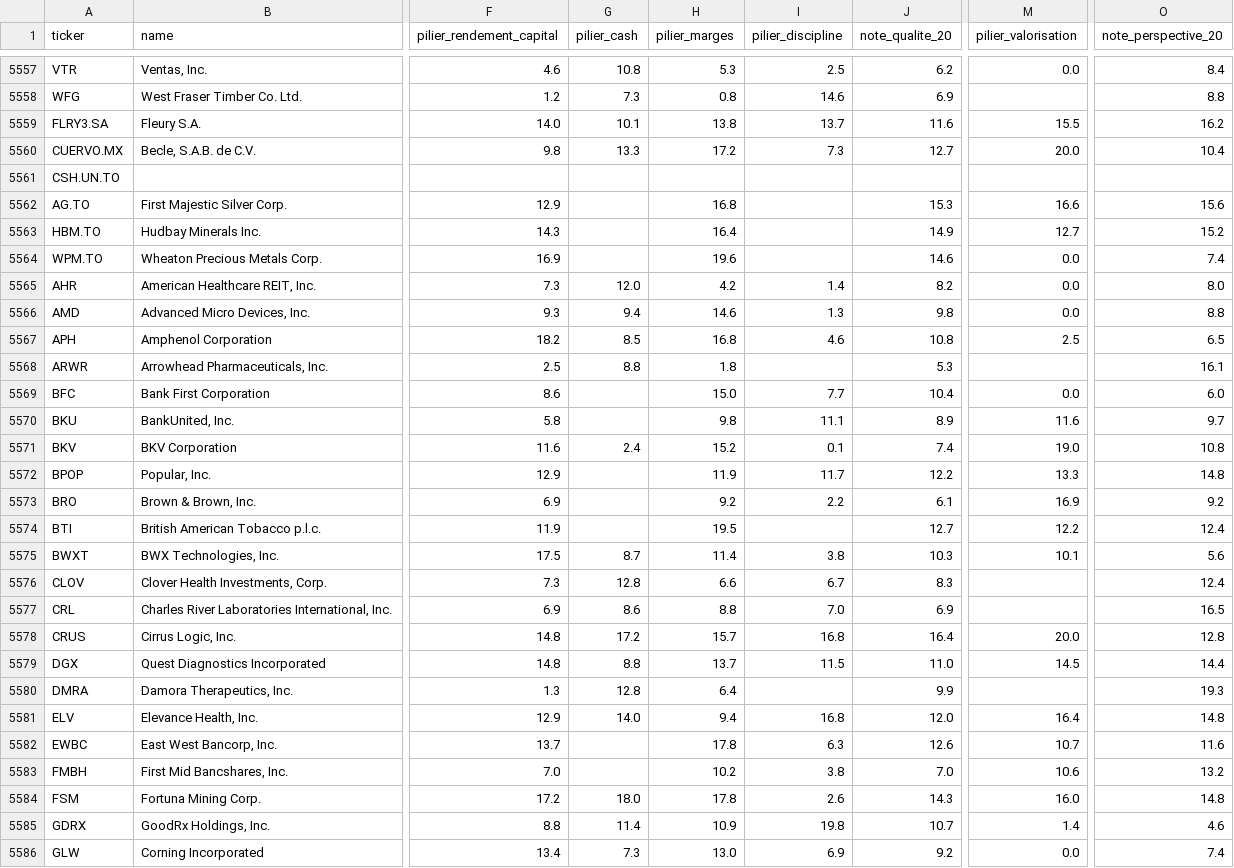
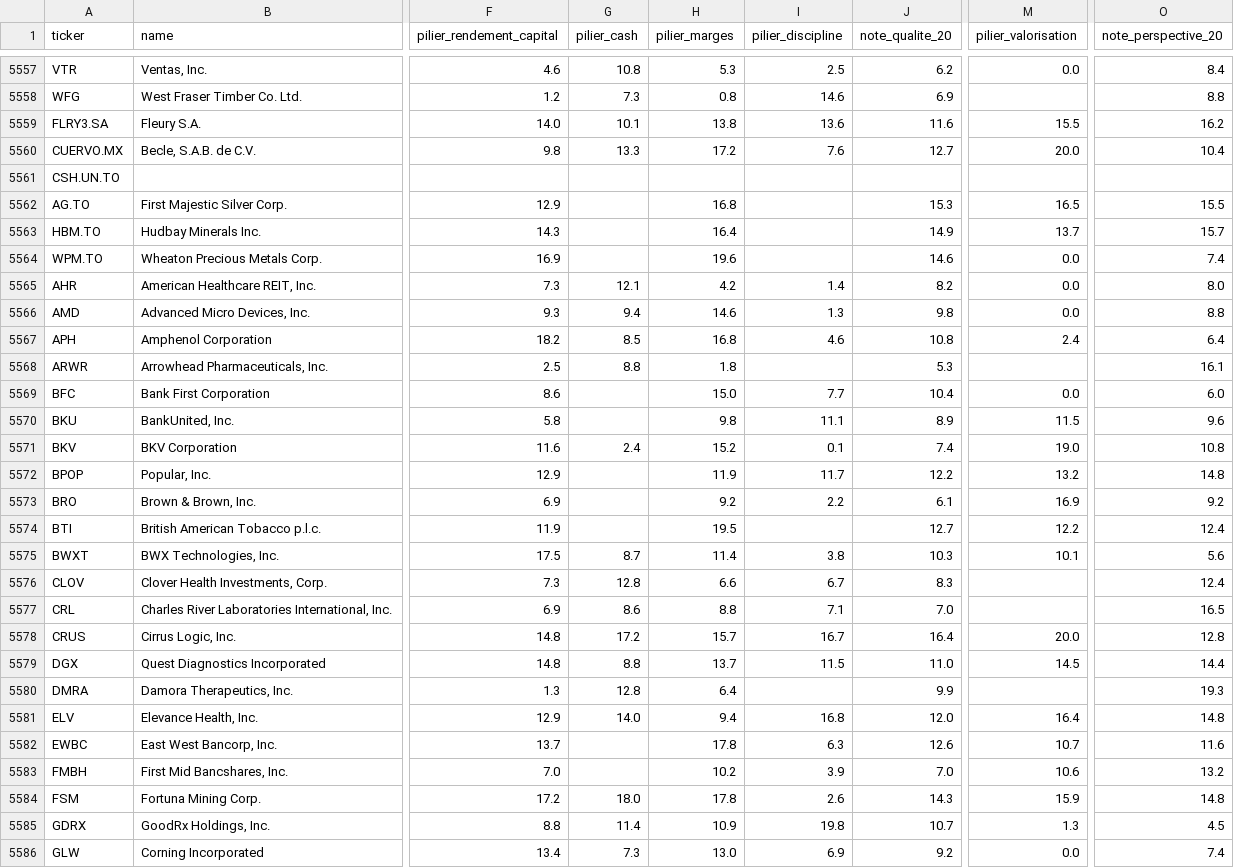
Before and after one commit to poubelleddeeaavvcc-web/Bot-Valorisation, a CSV file: results/screener/quality_perspective_notes.csv, drawn as a sheet; only a part is shown, gaps mark what is left out; the diff covers the shown part only; the diff names each change by its address in the sheet, - before the commit and + after, or states it on an @@ line.

```diff
--- a/results/screener/quality_perspective_notes.csv
+++ b/results/screener/quality_perspective_notes.csv
-I5559 (pilier_discipline): 13.7
+I5559 (pilier_discipline): 13.6
-I5560 (pilier_discipline): 7.3
+I5560 (pilier_discipline): 7.6
-M5562 (pilier_valorisation): 16.6
+M5562 (pilier_valorisation): 16.5
-O5562 (note_perspective_20): 15.6
+O5562 (note_perspective_20): 15.5
-M5563 (pilier_valorisation): 12.7
+M5563 (pilier_valorisation): 13.7
-O5563 (note_perspective_20): 15.2
+O5563 (note_perspective_20): 15.7
-G5565 (pilier_cash): 12.0
+G5565 (pilier_cash): 12.1
-M5567 (pilier_valorisation): 2.5
+M5567 (pilier_valorisation): 2.4
-O5567 (note_perspective_20): 6.5
+O5567 (note_perspective_20): 6.4
-M5570 (pilier_valorisation): 11.6
+M5570 (pilier_valorisation): 11.5
-O5570 (note_perspective_20): 9.7
+O5570 (note_perspective_20): 9.6
-M5572 (pilier_valorisation): 13.3
+M5572 (pilier_valorisation): 13.2
-I5577 (pilier_discipline): 7.0
+I5577 (pilier_discipline): 7.1
-J5577 (note_qualite_20): 6.9
+J5577 (note_qualite_20): 7.0
-I5578 (pilier_discipline): 16.8
+I5578 (pilier_discipline): 16.7
-I5583 (pilier_discipline): 3.8
+I5583 (pilier_discipline): 3.9
-M5584 (pilier_valorisation): 16.0
+M5584 (pilier_valorisation): 15.9
-M5585 (pilier_valorisation): 1.4
+M5585 (pilier_valorisation): 1.3
-O5585 (note_perspective_20): 4.6
+O5585 (note_perspective_20): 4.5
```
Also changed, not shown: 42 edited cells elsewhere in this file, data/universe/sector_momentum.csv, results/screener/long_candidates_latest.csv, 2 other files.
